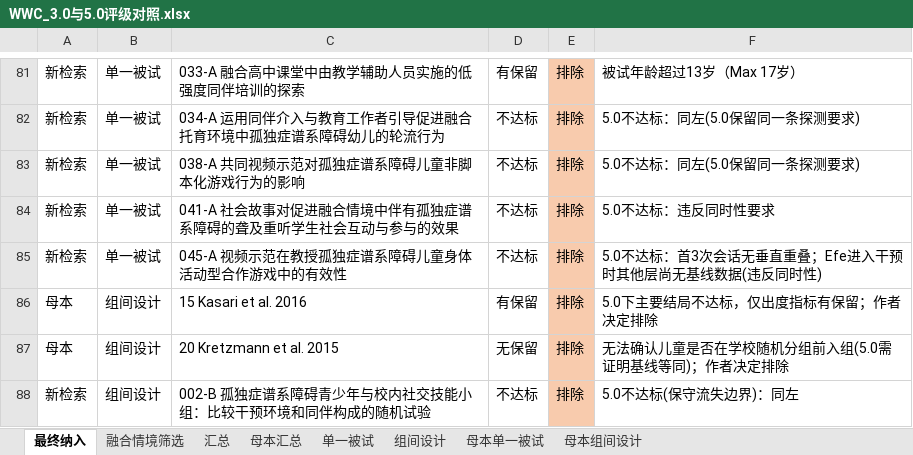
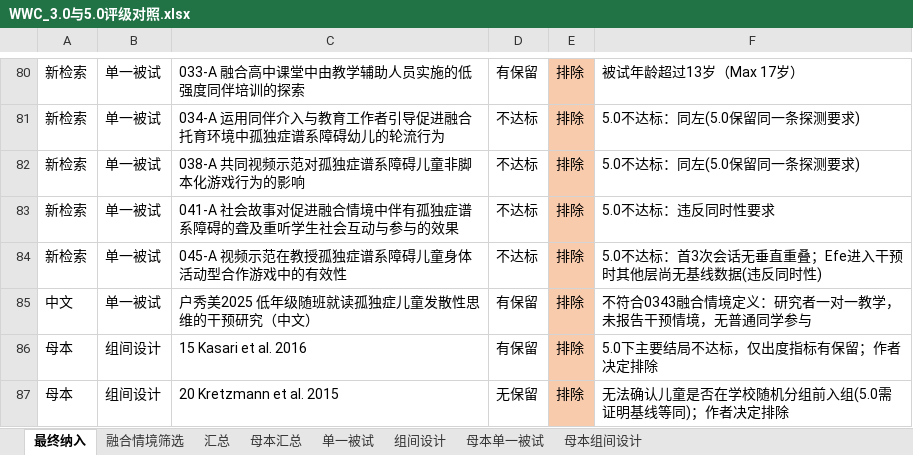
Before and after one commit to a1017998069/111, an Excel workbook: WWC_3.0与5.0评级对照.xlsx, sheet 最终纳入, drawn as a sheet; only a part is shown, gaps mark what is left out; the shorter side is filled out with more unchanged rows; values as stored, in another font and other column widths than the file's, no borders; charts and pictures not drawn; the diff covers the shown part only; the diff names each change by its address in the sheet, - before the commit and + after, or states it on an @@ line.

```diff
--- a/WWC_3.0与5.0评级对照.xlsx (sheet 最终纳入)
+++ b/WWC_3.0与5.0评级对照.xlsx (sheet 最终纳入)
+row 85: 中文 | 单一被试 | 户秀美2025 低年级随班就读孤独症儿童发散性思维的干预研究（中文） | 有保留 | 排除 | 不符合0343融合情境定义：研究者一对一教学，未报告干预情境，无普通同学参与
```
Also changed, not shown: 4 added rows, 5 removed rows and 11 edited cells elsewhere in this sheet, sheet 融合情境筛选.
